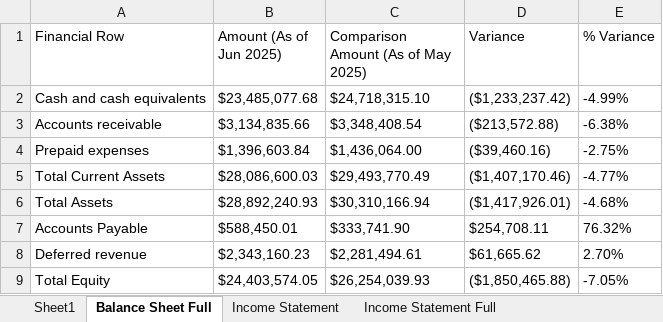
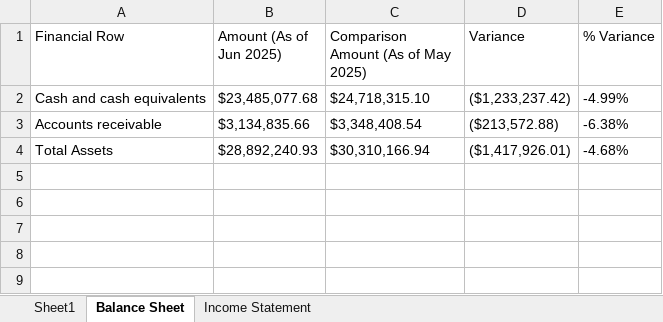
Before and after one commit to ddecoen/controller_package, an Excel workbook: coder_financial_package.xlsx, sheet Balance Sheet, drawn as a sheet; values as stored, in another font and other column widths than the file's, no borders; the diff names each change by its address in the sheet, - before the commit and + after, or states it on an @@ line.

```diff
--- a/coder_financial_package.xlsx (sheet Balance Sheet)
+++ b/coder_financial_package.xlsx (sheet Balance Sheet)
-sheet tab: Balance Sheet Full
+sheet tab: Balance Sheet
-sheet tab: Income Statement Full
-row 4: Prepaid expenses | $1,396,603.84 | $1,436,064.00 | ($39,460.16) | -2.75%
-row 5: Total Current Assets | $28,086,600.03 | $29,493,770.49 | ($1,407,170.46) | -4.77%
-row 7: Accounts Payable | $588,450.01 | $333,741.90 | $254,708.11 | 76.32%
-row 8: Deferred revenue | $2,343,160.23 | $2,281,494.61 | $61,665.62 | 2.70%
-row 9: Total Equity | $24,403,574.05 | $26,254,039.93 | ($1,850,465.88) | -7.05%
```
Also changed, not shown: sheet Income Statement, 4 other files.
